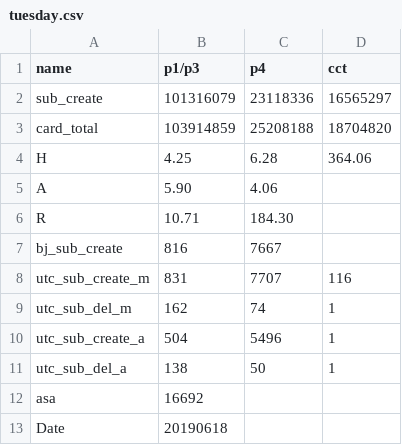
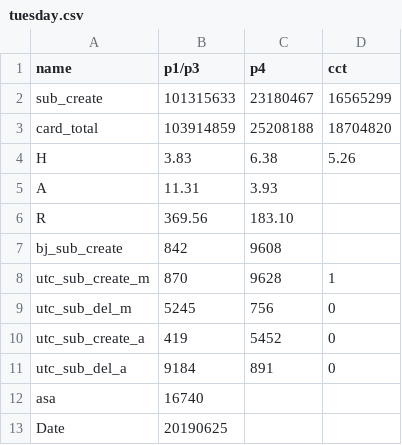
Before and after one commit to danxie1999/git_test, a CSV file: daily_report/data_back/tuesday.csv, drawn as a sheet.

```diff
--- a/daily_report/data_back/tuesday.csv
+++ b/daily_report/data_back/tuesday.csv
@@ -1,13 +1,13 @@
 name,p1/p3,p4,cct
-sub_create,101316079,23118336,16565297
+sub_create,101315633,23180467,16565299
 card_total,103914859,25208188,18704820
-H,4.25,6.28,364.06
-A,5.90,4.06
-R,10.71,184.30
-bj_sub_create,816,7667
-utc_sub_create_m,831,7707,116
-utc_sub_del_m,162,74,1
-utc_sub_create_a,504,5496,1
-utc_sub_del_a,138,50,1
-asa,16692
-Date,20190618
+H,3.83,6.38,5.26
+A,11.31,3.93
+R,369.56,183.10
+bj_sub_create,842,9608
+utc_sub_create_m,870,9628,1
+utc_sub_del_m,5245,756,0
+utc_sub_create_a,419,5452,0
+utc_sub_del_a,9184,891,0
+asa,16740
+Date,20190625
```
Also changed, not shown: daily_report/data_back/monday.csv, 8 other files.
